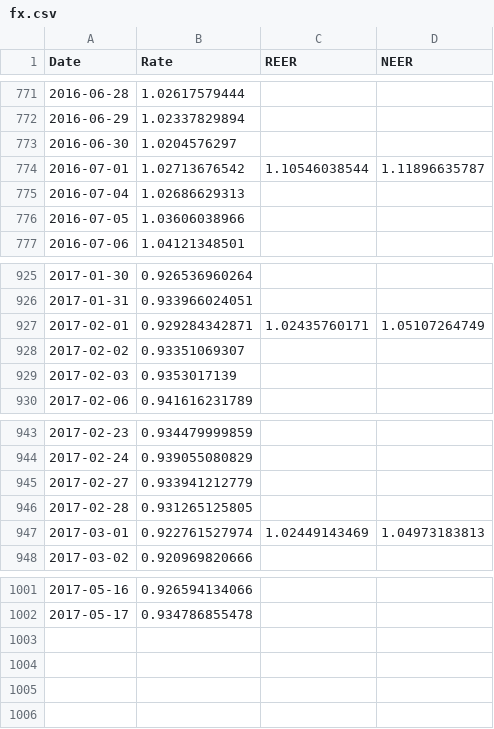
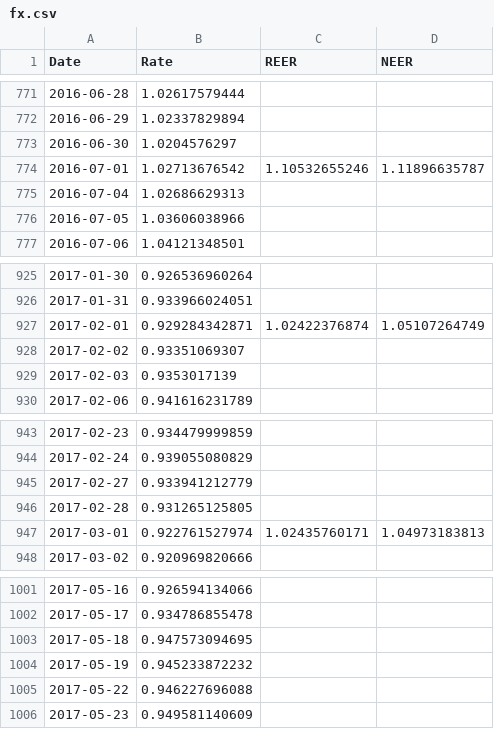
Before and after one commit to aarongilman/Python, a CSV file: Japan/data/fx.csv, drawn as a sheet; only a part is shown, gaps mark what is left out.

```diff
--- a/Japan/data/fx.csv
+++ b/Japan/data/fx.csv
@@ -773,3 +773,3 @@ Date,Rate,REER,NEER
 2016-06-30,1.0204576297,,
-2016-07-01,1.02713676542,1.10546038544,1.11896635787
+2016-07-01,1.02713676542,1.10532655246,1.11896635787
 2016-07-04,1.02686629313,,
@@ -926,3 +926,3 @@ Date,Rate,REER,NEER
 2017-01-31,0.933966024051,,
-2017-02-01,0.929284342871,1.02435760171,1.05107264749
+2017-02-01,0.929284342871,1.02422376874,1.05107264749
 2017-02-02,0.93351069307,,
@@ -946,3 +946,3 @@ Date,Rate,REER,NEER
 2017-02-28,0.931265125805,,
-2017-03-01,0.922761527974,1.02449143469,1.04973183813
+2017-03-01,0.922761527974,1.02435760171,1.04973183813
 2017-03-02,0.920969820666,,
@@ -1002 +1002,5 @@ Date,Rate,REER,NEER
 2017-05-17,0.934786855478,,
+2017-05-18,0.947573094695,,
+2017-05-19,0.945233872232,,
+2017-05-22,0.946227696088,,
+2017-05-23,0.949581140609,,
```
Also changed, not shown: Japan/data/jgb.csv, Japan/data/nikkei.csv, 19 other files.
